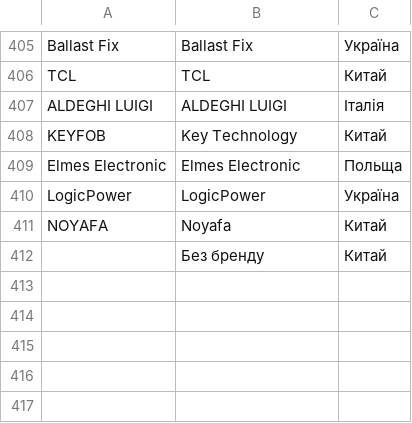
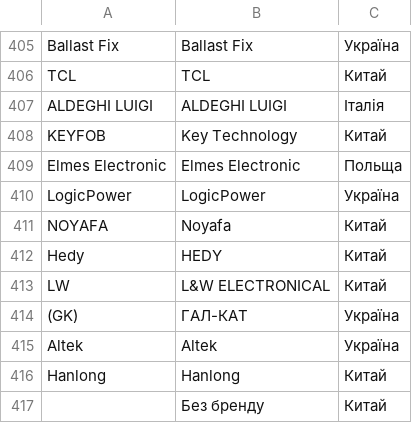
Before and after one commit to oniks98/price-feed-pipeline, a CSV file: data/viatec/viatec_manufacturers.csv, drawn as a sheet; only a part is shown, gaps mark what is left out; the diff names each change by its address in the sheet, - before the commit and + after, or states it on an @@ line.

```diff
--- a/data/viatec/viatec_manufacturers.csv
+++ b/data/viatec/viatec_manufacturers.csv
+row 412: Hedy | HEDY | Китай
+row 413: LW | L&W ELECTRONICAL | Китай
+row 414: (GK) | ГАЛ-КАТ | Україна
+row 415: Altek | Altek | Україна
+row 416: Hanlong | Hanlong | Китай
```
Also changed, not shown: data/lp/lp_category.csv, data/markets/epicenter_coefficients.csv, 8 other files.
